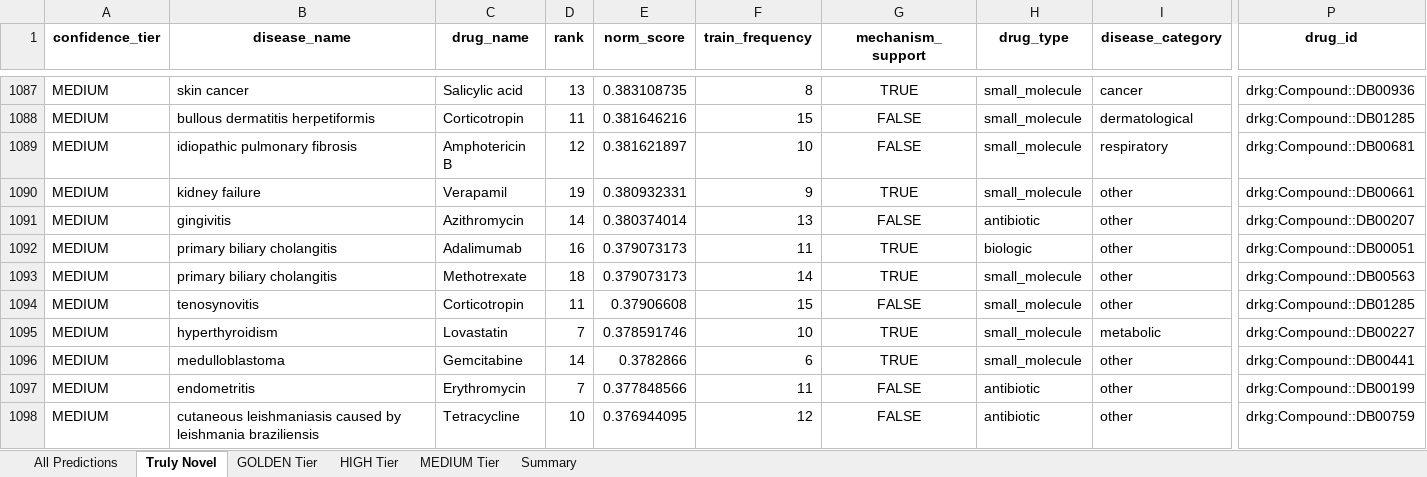
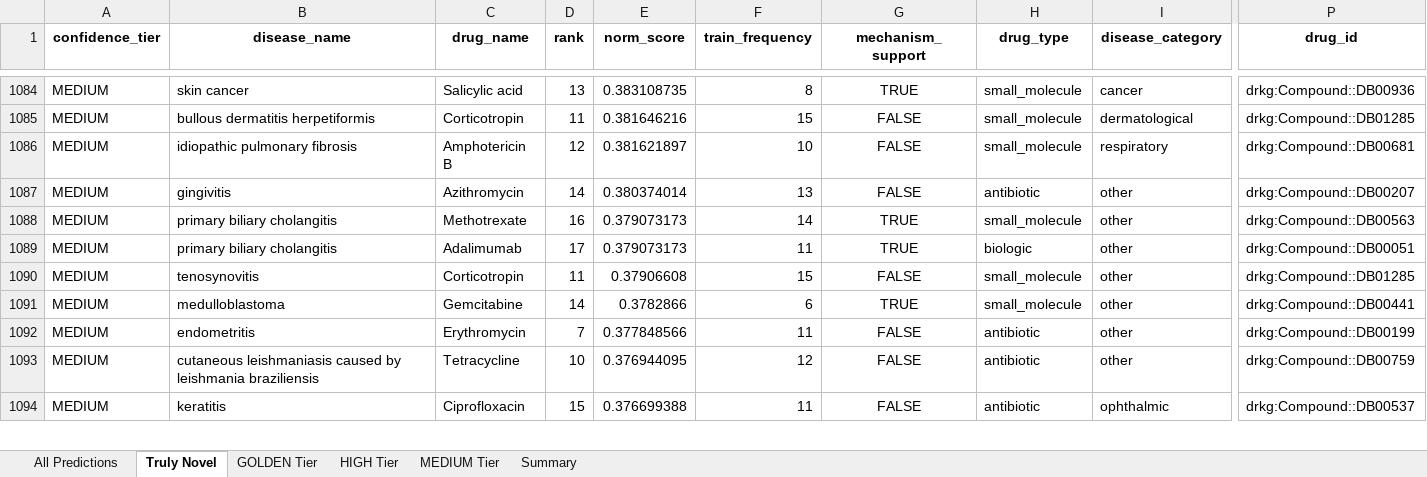
Before and after one commit to Jameshuff91/open-cure, an Excel workbook: data/deliverables/novel_predictions_20260205.xlsx, sheet Truly Novel, drawn as a sheet; only a part is shown, gaps mark what is left out; the shorter side is filled out with more unchanged rows; values as stored, in another font and other column widths than the file's, no borders; removed rows and columns are numbered as before the commit, all else as after; rows hold the shown columns only; the diff covers the shown part only; the diff names each change by its address in the sheet, - before the commit and + after, or states it on an @@ line.

```diff
--- a/data/deliverables/novel_predictions_20260205.xlsx (sheet Truly Novel)
+++ b/data/deliverables/novel_predictions_20260205.xlsx (sheet Truly Novel)
-row 1090: MEDIUM | kidney failure | Verapamil | 19 | 0.380932331 | 9 | TRUE | small_molecule | other | drkg:Compound::DB00661
-C1088 (drug_name): Adalimumab
+C1088 (drug_name): Methotrexate
-F1088 (train_frequency): 11
+F1088 (train_frequency): 14
-H1088 (drug_type): biologic
+H1088 (drug_type): small_molecule
-P1088 (drug_id): drkg:Compound::DB00051
+P1088 (drug_id): drkg:Compound::DB00563
-C1089 (drug_name): Methotrexate
+C1089 (drug_name): Adalimumab
-D1089 (rank): 18
+D1089 (rank): 17
-F1089 (train_frequency): 14
+F1089 (train_frequency): 11
-H1089 (drug_type): small_molecule
+H1089 (drug_type): biologic
-P1089 (drug_id): drkg:Compound::DB00563
+P1089 (drug_id): drkg:Compound::DB00051
-row 1095: MEDIUM | hyperthyroidism | Lovastatin | 7 | 0.378591746 | 10 | TRUE | small_molecule | metabolic | drkg:Compound::DB00227
```
Also changed, not shown: 16 added rows, 22 removed rows and 890 edited cells elsewhere in this sheet, sheet All Predictions, sheet MEDIUM Tier, sheet HIGH Tier, sheet GOLDEN Tier, sheet Summary, 6 other files.
